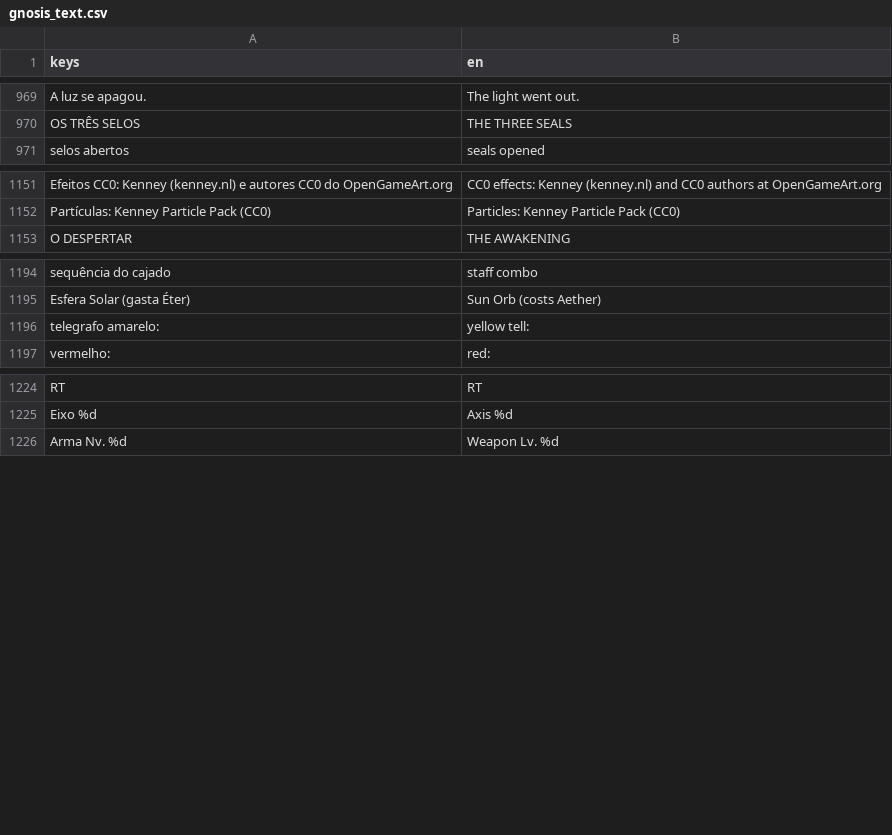
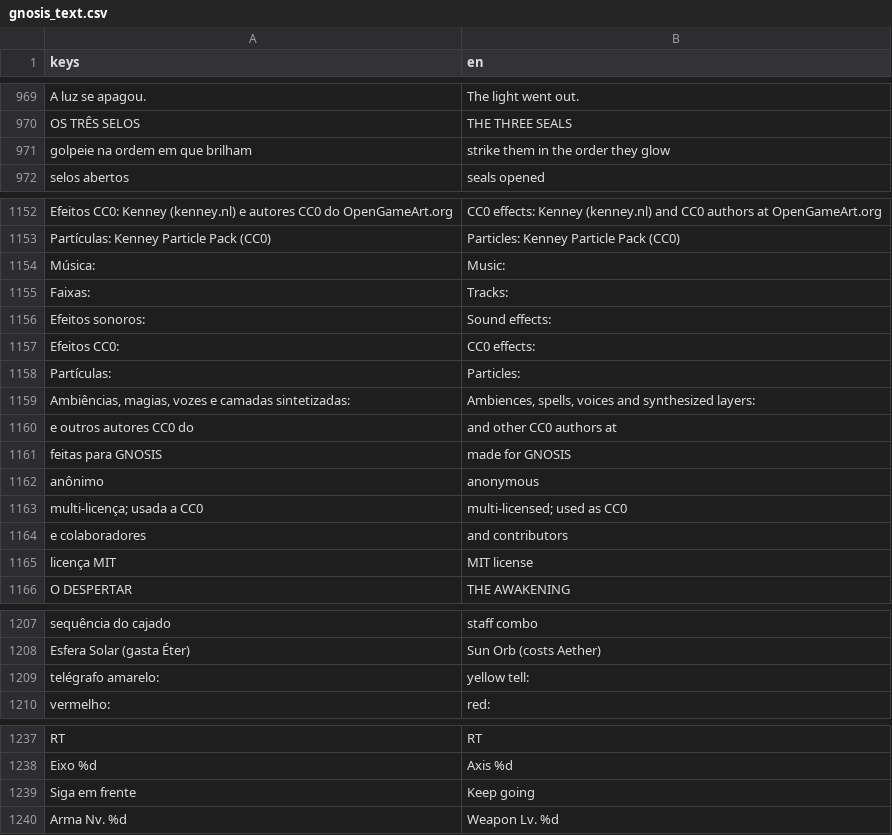
Before and after one commit to joaotatarin-svg/gnosis, a CSV file: assets/i18n/godot/gnosis_text.csv, drawn as a sheet; only a part is shown, gaps mark what is left out; the diff covers the shown part only.

```diff
--- a/assets/i18n/godot/gnosis_text.csv
+++ b/assets/i18n/godot/gnosis_text.csv
@@ -976,2 +976,3 @@ A luz se apagou.,The light went out.
 OS TRÊS SELOS,THE THREE SEALS
+golpeie na ordem em que brilham,strike them in the order they glow
 selos abertos,seals opened
@@ -1220,2 +1221,14 @@ Efeitos CC0: Kenney (kenney.nl) e autores CC0 do OpenGameArt.org,CC0 effects: Ke
 Partículas: Kenney Particle Pack (CC0),Particles: Kenney Particle Pack (CC0)
+Música:,Music:
+Faixas:,Tracks:
+Efeitos sonoros:,Sound effects:
+Efeitos CC0:,CC0 effects:
+Partículas:,Particles:
+"Ambiências, magias, vozes e camadas sintetizadas:","Ambiences, spells, voices and synthesized layers:"
+e outros autores CC0 do,and other CC0 authors at
+feitas para GNOSIS,made for GNOSIS
+anônimo,anonymous
+multi-licença; usada a CC0,multi-licensed; used as CC0
+e colaboradores,and contributors
+licença MIT,MIT license
 O DESPERTAR,THE AWAKENING
@@ -1265,3 +1278,3 @@ sequência do cajado,staff combo
 Esfera Solar (gasta Éter),Sun Orb (costs Aether)
-telegrafo amarelo:,yellow tell:
+telégrafo amarelo:,yellow tell:
 vermelho:,red:
@@ -1295,2 +1308,3 @@ RT,RT
 Eixo %d,Axis %d
+Siga em frente,Keep going
 Arma Nv. %d,Weapon Lv. %d
```
Also changed, not shown: 2 edited cells elsewhere in this file, assets/i18n/_orfas.csv, assets/i18n/en/08_ui.tsv, 19 other files.
